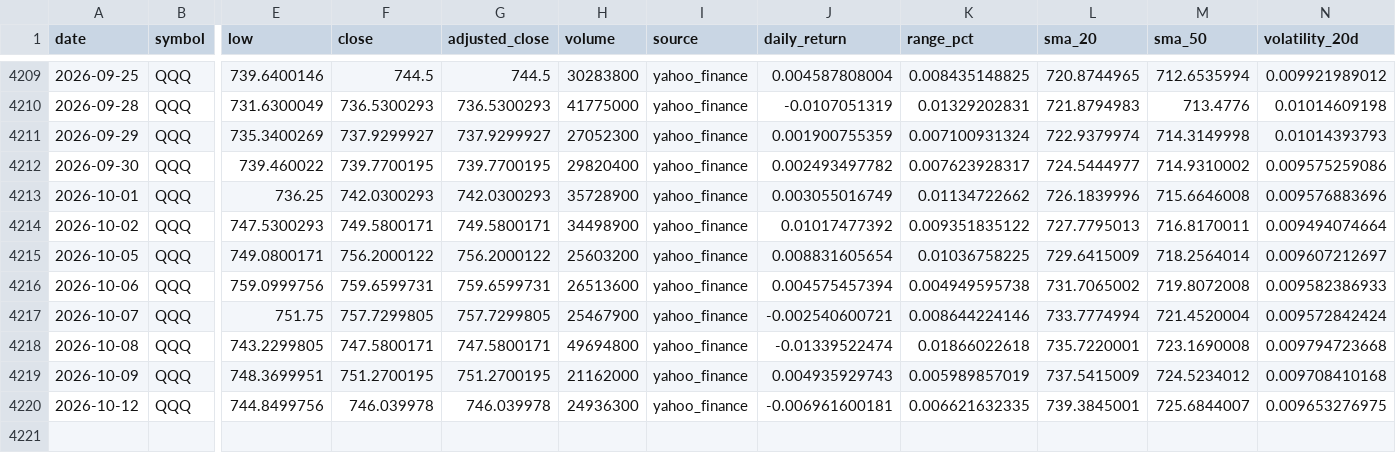
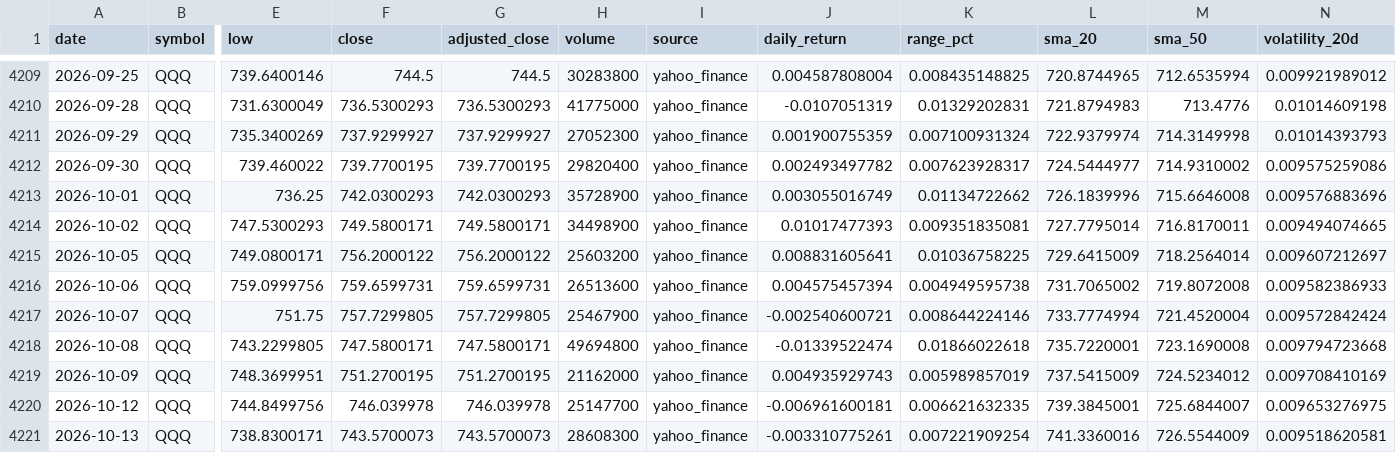
Before and after one commit to abi1010-git/predicting-stock-market-personal-project, a CSV file: data/QQQ.csv, drawn as a sheet; only a part is shown, gaps mark what is left out; rows hold the shown columns only; the diff names each change by its address in the sheet, - before the commit and + after, or states it on an @@ line.

```diff
--- a/data/QQQ.csv
+++ b/data/QQQ.csv
-J4214 (daily_return): 0.01017477392
+J4214 (daily_return): 0.01017477393
-K4214 (range_pct): 0.009351835122
+K4214 (range_pct): 0.009351835081
-L4214 (sma_20): 727.7795013
+L4214 (sma_20): 727.7795014
-N4214 (volatility_20d): 0.009494074664
+N4214 (volatility_20d): 0.009494074665
-J4215 (daily_return): 0.008831605654
+J4215 (daily_return): 0.008831605641
-N4219 (volatility_20d): 0.009708410168
+N4219 (volatility_20d): 0.009708410169
-H4220 (volume): 24936300
+H4220 (volume): 25147700
+row 4221: 2026-10-13 | QQQ | 738.8300171 | 743.5700073 | 743.5700073 | 28608300 | yahoo_finance | -0.003310775261 | 0.007221909254 | 741.3360016 | 726.5544009 | 0.009518620581
```
Also changed, not shown: data/AAPL.csv, data/IWM.csv, 3 other files.
